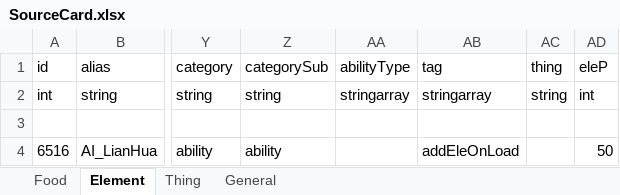
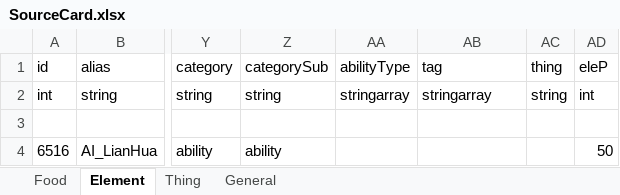
Before and after one commit to 105gun/ElinLianDan, an Excel workbook: package/LangMod/CN/SourceCard.xlsx, sheet Element, drawn as a sheet; only a part is shown, gaps mark what is left out; values as stored, in another font and other column widths than the file's, no borders; the diff names each change by its address in the sheet, - before the commit and + after, or states it on an @@ line.

```diff
--- a/package/LangMod/CN/SourceCard.xlsx (sheet Element)
+++ b/package/LangMod/CN/SourceCard.xlsx (sheet Element)
-AB4 (tag): addEleOnLoad
+AB4 (tag): (empty)
```
Also changed, not shown: package/LangMod/EN/SourceCard.xlsx, 5 other files.
